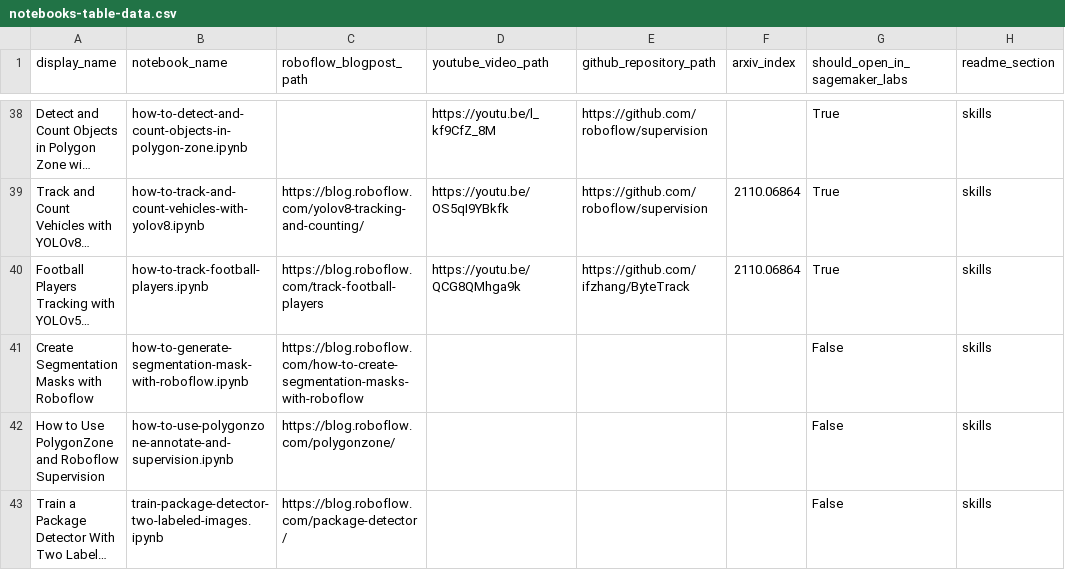
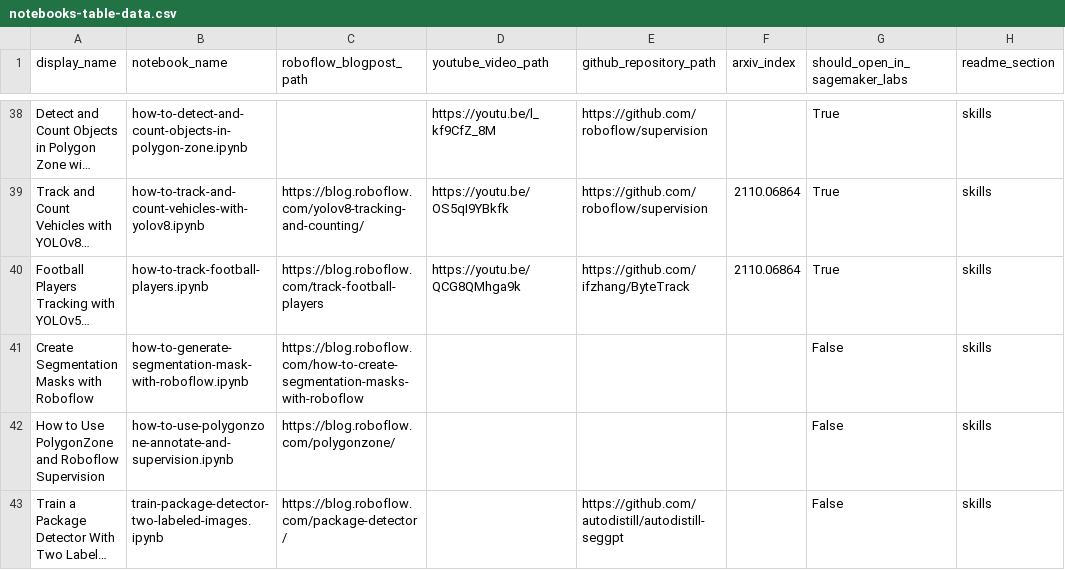
Before and after one commit to roboflow/notebooks, a CSV file: automation/notebooks-table-data.csv, drawn as a sheet; only a part is shown, gaps mark what is left out; long unchanged cells end in …; the diff names each change by its address in the sheet, - before the commit and + after, or states it on an @@ line.

Commit message:
Add github link

```diff
--- a/automation/notebooks-table-data.csv
+++ b/automation/notebooks-table-data.csv
-E43 (github_repository_path): (empty)
+E43 (github_repository_path): https://github.com/autodistill/autodistill-seggpt
```
Also changed, not shown: 1 other file.
